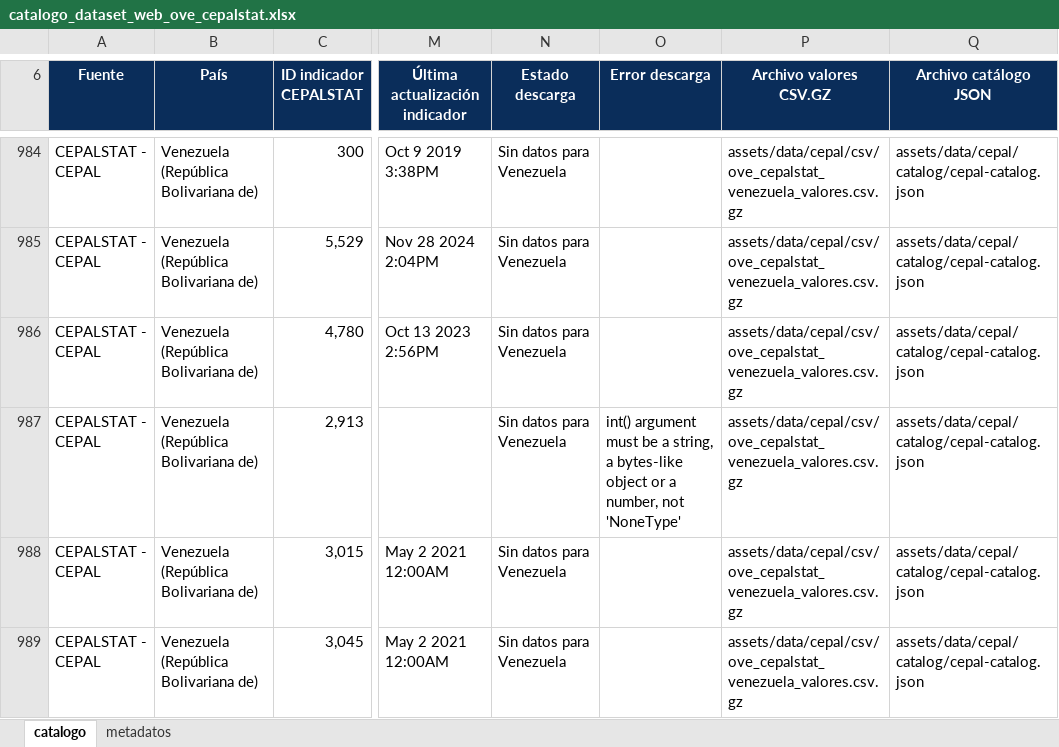
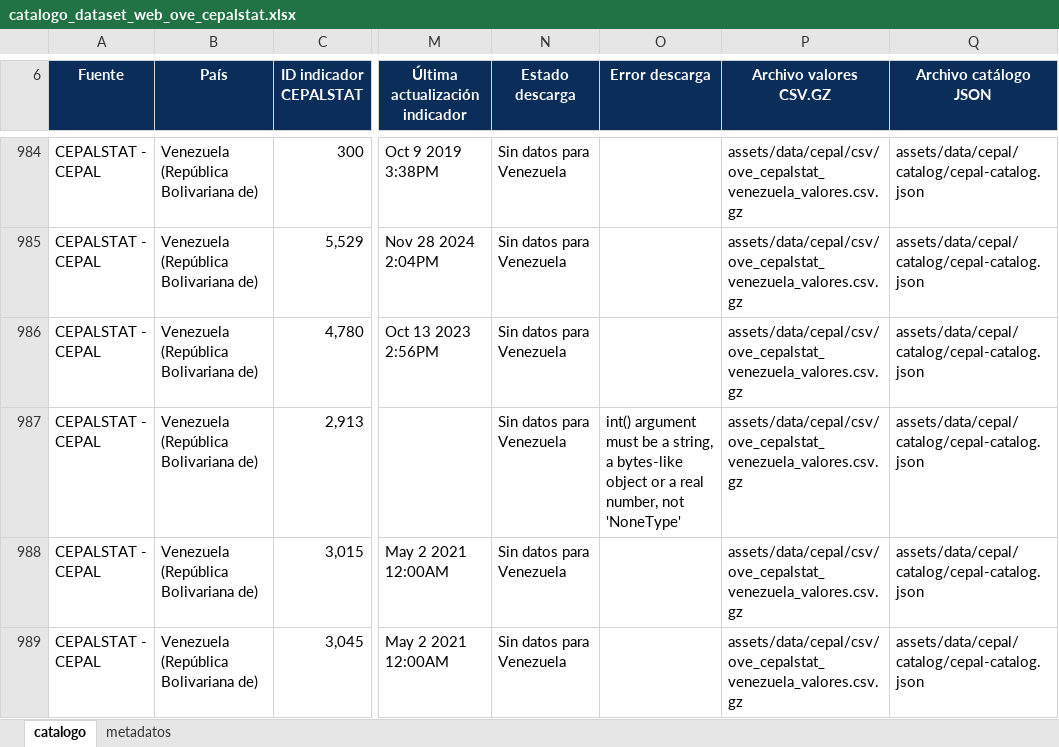
Before and after one commit to CarlosMarzol/OVE-web-github, an Excel workbook: assets/data/cepal/catalog/catalogo_dataset_web_ove_cepalstat.xlsx, sheet catalogo, drawn as a sheet; only a part is shown, gaps mark what is left out; values as stored, in another font and other column widths than the file's, no borders; charts and pictures not drawn; the diff names each change by its address in the sheet, - before the commit and + after, or states it on an @@ line.

```diff
--- a/assets/data/cepal/catalog/catalogo_dataset_web_ove_cepalstat.xlsx (sheet catalogo)
+++ b/assets/data/cepal/catalog/catalogo_dataset_web_ove_cepalstat.xlsx (sheet catalogo)
-O987 (Error descarga): …or a number, not…
+O987 (Error descarga): …or a real number, not…
```
Also changed, not shown: charts or pictures, assets/data/indicadores-clave/ove_indicadores_clave_venezuela.xlsx, 5 other files.
